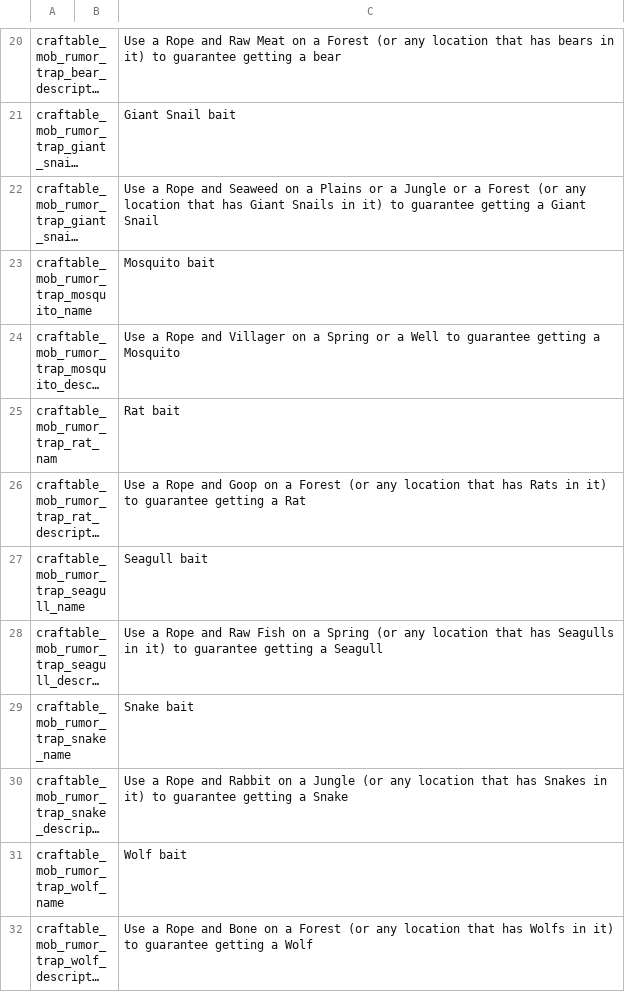
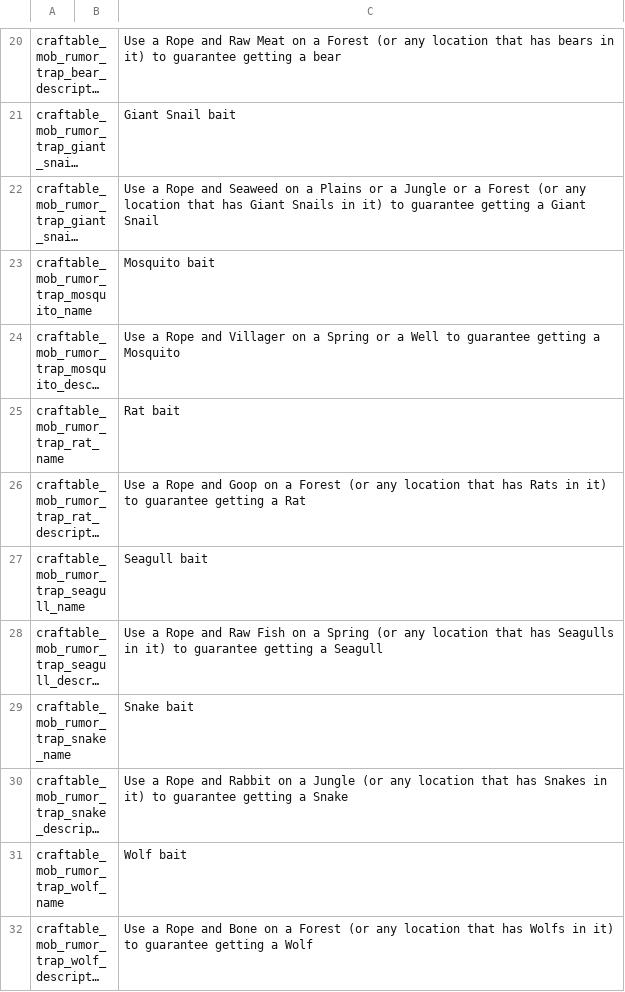
Before and after one commit to Tit-the-Modder/CraftableMod, a TSV file: localization.tsv, drawn as a sheet; only a part is shown, gaps mark what is left out; long unchanged cells end in …; the diff names each change by its address in the sheet, - before the commit and + after, or states it on an @@ line.

Commit message:
added way to get the Idea and rumors

```diff
--- a/localization.tsv
+++ b/localization.tsv
-A25: craftable_mob_rumor_trap_rat_nam
+A25: craftable_mob_rumor_trap_rat_name
```
Also changed, not shown: 1 other file.
